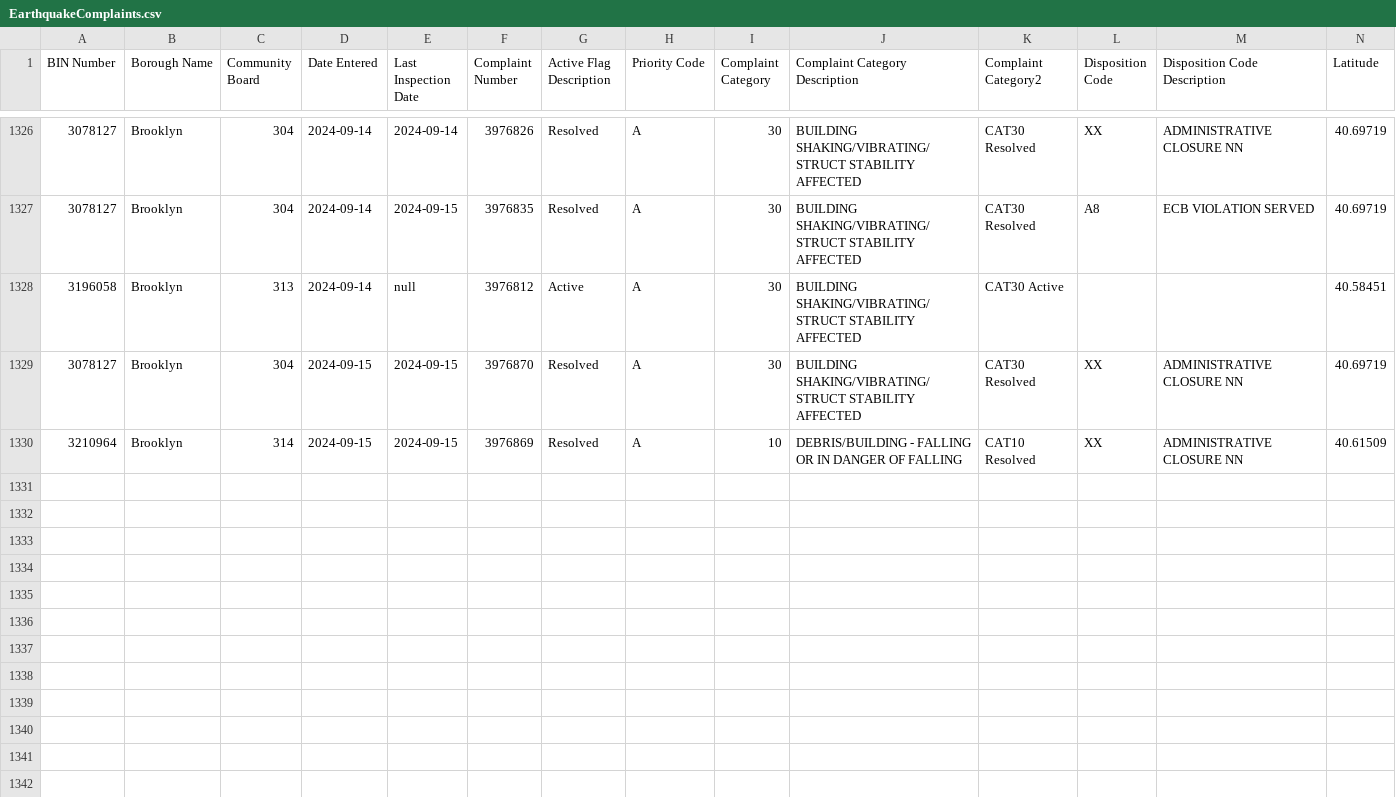
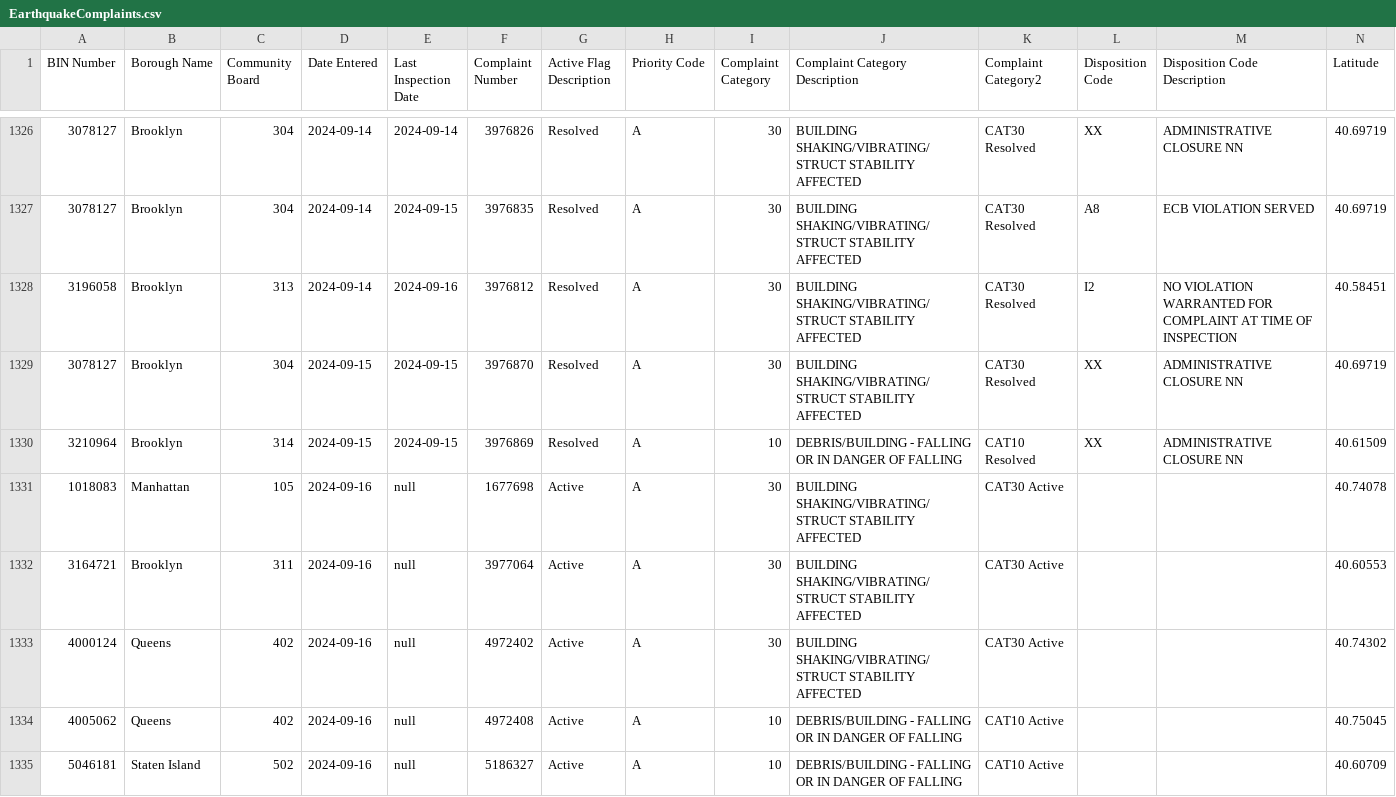
Before and after one commit to NYCDOB/EarthquakeComplaints, a CSV file: data/EarthquakeComplaints.csv, drawn as a sheet; only a part is shown, gaps mark what is left out; rows hold the shown columns only; the diff names each change by its address in the sheet, - before the commit and + after, or states it on an @@ line.

Commit message:
commit from script Tue 09/17/2024  6:59:49.27, 1335 rows

```diff
--- a/data/EarthquakeComplaints.csv
+++ b/data/EarthquakeComplaints.csv
-E1328 (Last Inspection Date): null
+E1328 (Last Inspection Date): 2024-09-16
-G1328 (Active Flag Description): Active
+G1328 (Active Flag Description): Resolved
-K1328 (Complaint Category2): CAT30 Active
+K1328 (Complaint Category2): CAT30 Resolved
-L1328 (Disposition Code): (empty)
+L1328 (Disposition Code): I2
-M1328 (Disposition Code Description): (empty)
+M1328 (Disposition Code Description): NO VIOLATION WARRANTED FOR COMPLAINT AT TIME OF INSPECTION
+row 1331: 1018083 | Manhattan | 105 | 2024-09-16 | null | 1677698 | Active | A | 30 | BUILDING SHAKING/VIBRATING/STRUCT STABILITY AFFECTED | CAT30 Active |  |  | 40.74078
+row 1332: 3164721 | Brooklyn | 311 | 2024-09-16 | null | 3977064 | Active | A | 30 | BUILDING SHAKING/VIBRATING/STRUCT STABILITY AFFECTED | CAT30 Active |  |  | 40.60553
+row 1333: 4000124 | Queens | 402 | 2024-09-16 | null | 4972402 | Active | A | 30 | BUILDING SHAKING/VIBRATING/STRUCT STABILITY AFFECTED | CAT30 Active |  |  | 40.74302
+row 1334: 4005062 | Queens | 402 | 2024-09-16 | null | 4972408 | Active | A | 10 | DEBRIS/BUILDING - FALLING OR IN DANGER OF FALLING | CAT10 Active |  |  | 40.75045
+row 1335: 5046181 | Staten Island | 502 | 2024-09-16 | null | 5186327 | Active | A | 10 | DEBRIS/BUILDING - FALLING OR IN DANGER OF FALLING | CAT10 Active |  |  | 40.60709
```
